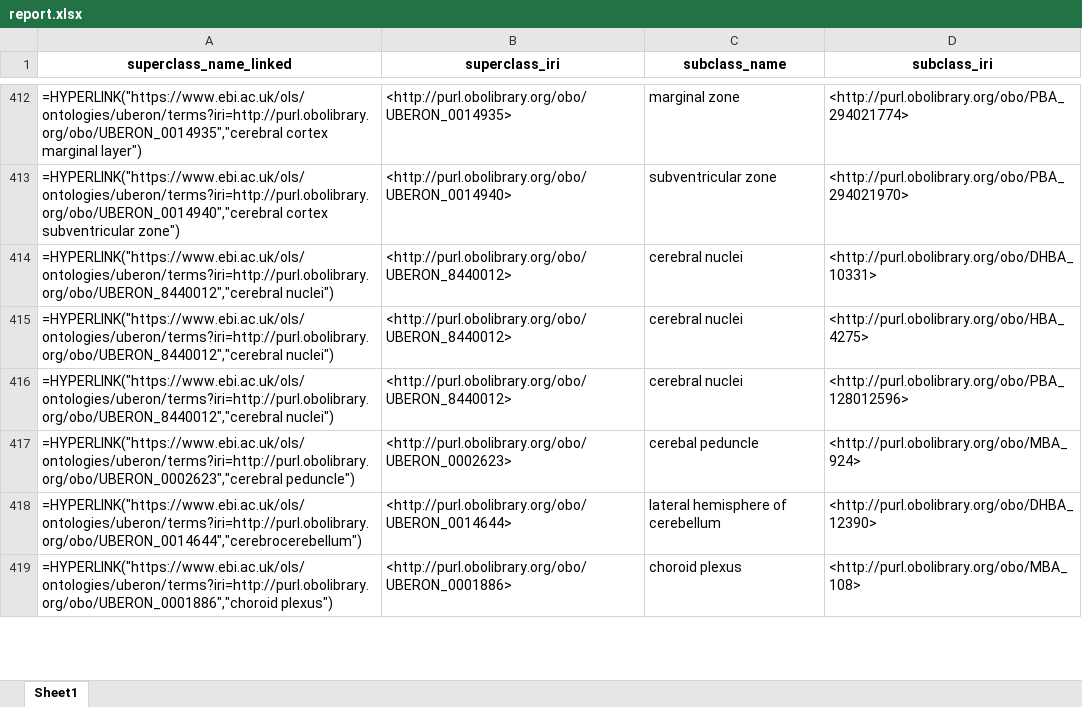
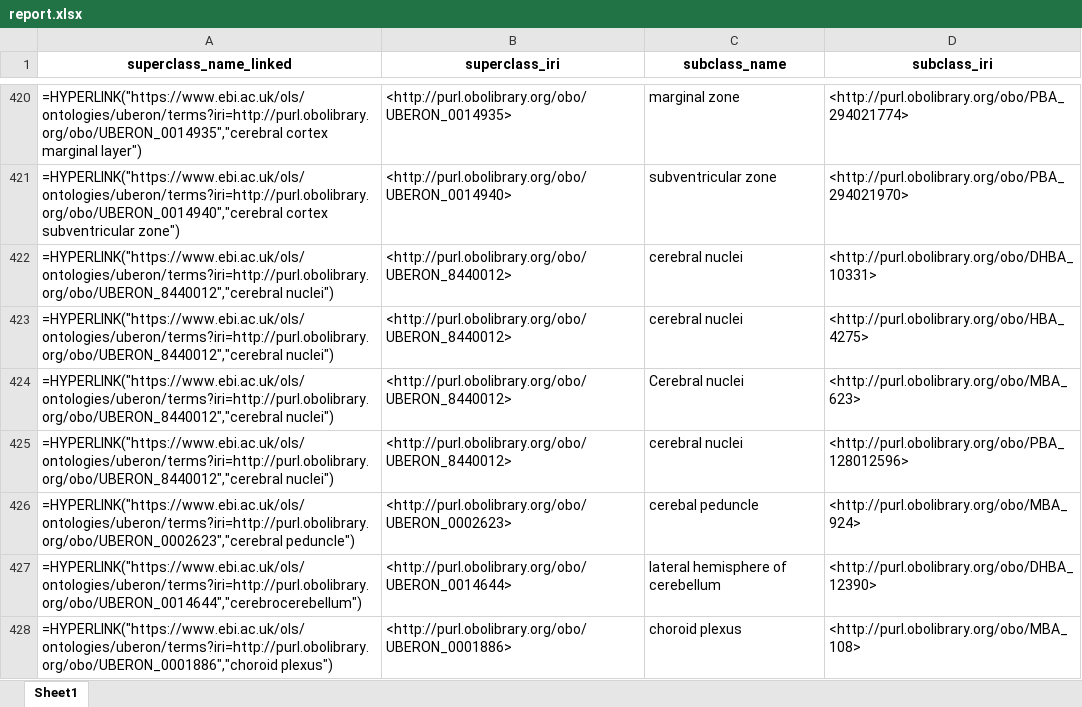
Before and after one commit to obophenotype/ABA_Uberon, an Excel workbook: src/ontology/report.xlsx, sheet Sheet1, drawn as a sheet; only a part is shown, gaps mark what is left out; values as stored, in another font and other column widths than the file's, no borders; formulas without a stored value are shown as written; the diff covers the shown part only; the diff names each change by its address in the sheet, - before the commit and + after, or states it on an @@ line.

```diff
--- a/src/ontology/report.xlsx (sheet Sheet1)
+++ b/src/ontology/report.xlsx (sheet Sheet1)
+row 424: =HYPERLINK("https://www.ebi.ac.uk/ols/ontologies/uberon/terms?iri=http://purl.obolibrary.org/obo/UBERON_8440012","cerebral nuclei") | <http://purl.obolibrary.org/obo/UBERON_8440012> | Cerebral nuclei | <http://purl.obolibrary.org/obo/MBA_623>
```
Also changed, not shown: 29 added rows elsewhere in this sheet, 14 other files.
